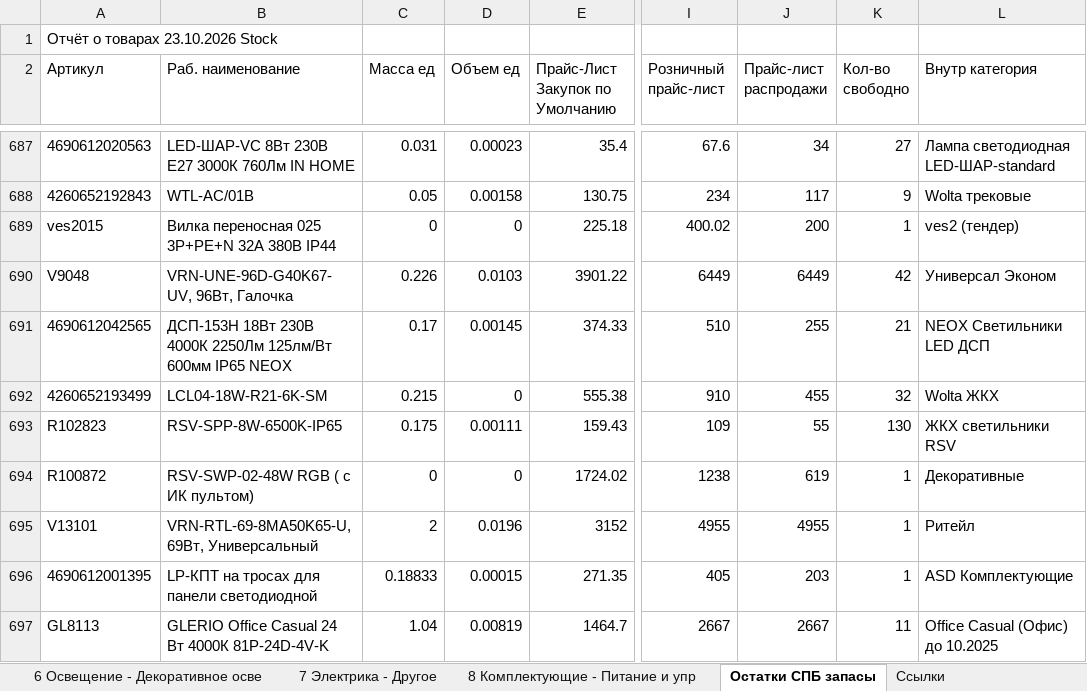
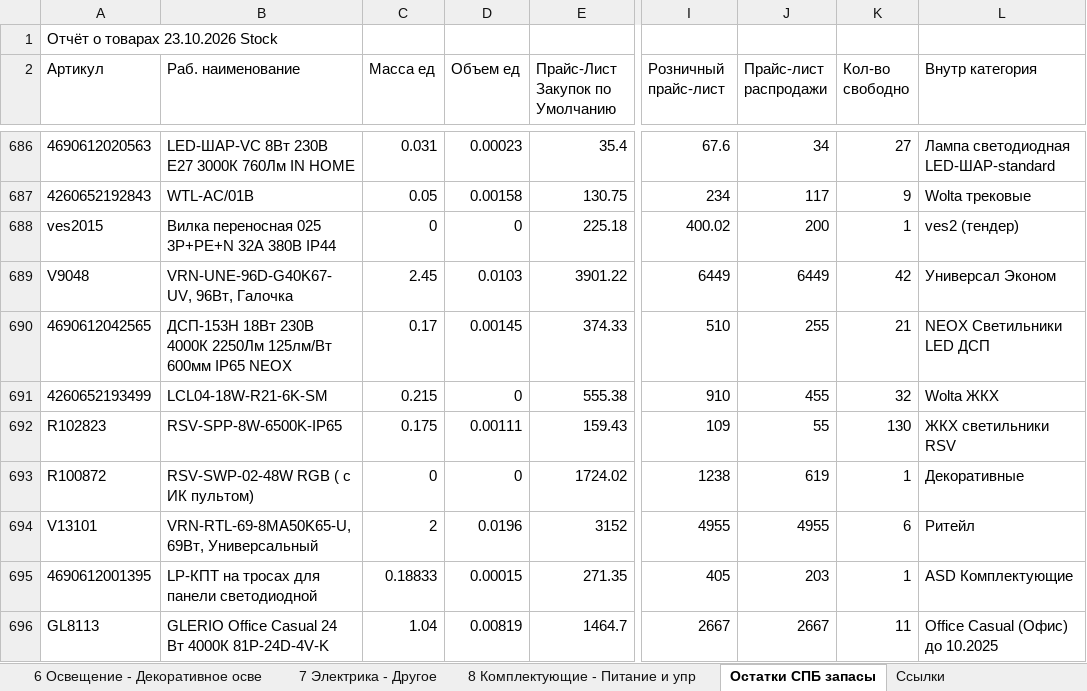
Before and after one commit to shortsfvps/darion-avito-feeds, an Excel workbook: data/latest_stock.xlsx, sheet Остатки СПБ запасы, drawn as a sheet; only a part is shown, gaps mark what is left out; values as stored, in another font and other column widths than the file's, no borders; charts and pictures not drawn; addresses are those after the commit; the diff covers the shown part only; the diff names each change by its address in the sheet, - before the commit and + after, or states it on an @@ line.

```diff
--- a/data/latest_stock.xlsx (sheet Остатки СПБ запасы)
+++ b/data/latest_stock.xlsx (sheet Остатки СПБ запасы)
-C689 (Масса ед): 0.226
+C689 (Масса ед): 2.45
-K694 (Кол-во свободно): 1
+K694 (Кол-во свободно): 6
```
Also changed, not shown: 3 added rows, 4 removed rows and 53 edited cells elsewhere in this sheet, sheet 1 Потолочное и настенное, 2 other files.
